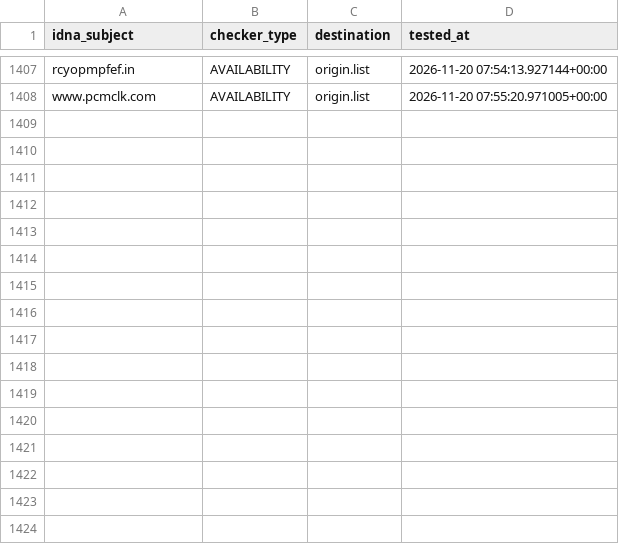
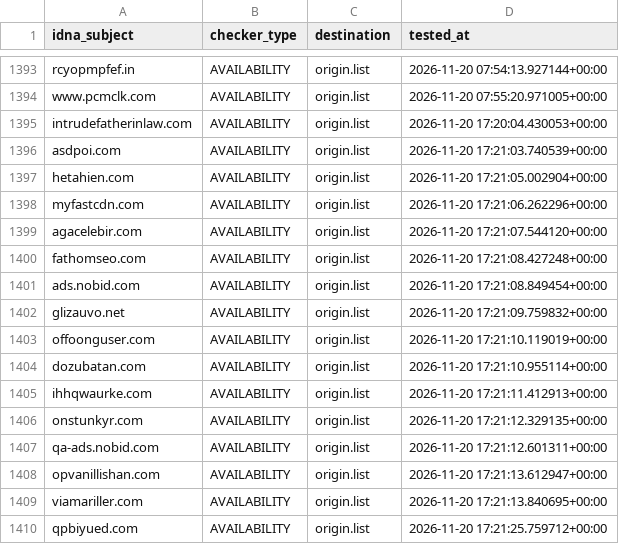
Before and after one commit to bigdargon/hostsVN-dead-hosts, a CSV file: .pyfunceble/inactive.csv, drawn as a sheet; only a part is shown, gaps mark what is left out; the diff covers the shown part only.

```diff
--- a/.pyfunceble/inactive.csv
+++ b/.pyfunceble/inactive.csv
@@ -1408 +1394,17 @@ rcyopmpfef.in,AVAILABILITY,origin.list,2026-11-20 07:54:13.927144+00:00
 www.pcmclk.com,AVAILABILITY,origin.list,2026-11-20 07:55:20.971005+00:00
+intrudefatherinlaw.com,AVAILABILITY,origin.list,2026-11-20 17:20:04.430053+00:00
+asdpoi.com,AVAILABILITY,origin.list,2026-11-20 17:21:03.740539+00:00
+hetahien.com,AVAILABILITY,origin.list,2026-11-20 17:21:05.002904+00:00
+myfastcdn.com,AVAILABILITY,origin.list,2026-11-20 17:21:06.262296+00:00
+agacelebir.com,AVAILABILITY,origin.list,2026-11-20 17:21:07.544120+00:00
+fathomseo.com,AVAILABILITY,origin.list,2026-11-20 17:21:08.427248+00:00
+ads.nobid.com,AVAILABILITY,origin.list,2026-11-20 17:21:08.849454+00:00
+glizauvo.net,AVAILABILITY,origin.list,2026-11-20 17:21:09.759832+00:00
+offoonguser.com,AVAILABILITY,origin.list,2026-11-20 17:21:10.119019+00:00
+dozubatan.com,AVAILABILITY,origin.list,2026-11-20 17:21:10.955114+00:00
+ihhqwaurke.com,AVAILABILITY,origin.list,2026-11-20 17:21:11.412913+00:00
+onstunkyr.com,AVAILABILITY,origin.list,2026-11-20 17:21:12.329135+00:00
+qa-ads.nobid.com,AVAILABILITY,origin.list,2026-11-20 17:21:12.601311+00:00
+opvanillishan.com,AVAILABILITY,origin.list,2026-11-20 17:21:13.612947+00:00
+viamariller.com,AVAILABILITY,origin.list,2026-11-20 17:21:13.840695+00:00
+qpbiyued.com,AVAILABILITY,origin.list,2026-11-20 17:21:25.759712+00:00
```
Also changed, not shown: 14 removed rows elsewhere in this file, 14 other files.
